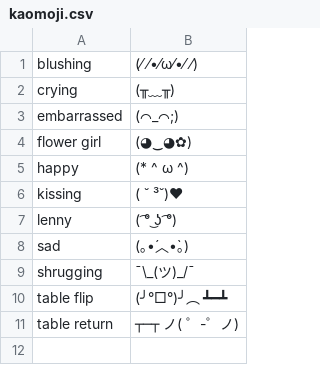
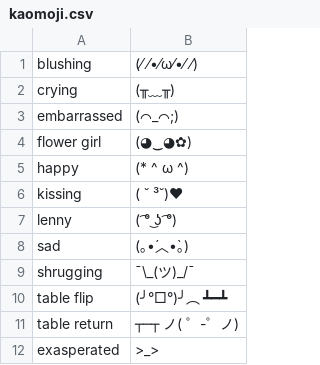
Before and after one commit to talonhub/community, a CSV file: emoji/kaomoji.csv, drawn as a sheet; the diff names each change by its address in the sheet, - before the commit and + after, or states it on an @@ line.

```diff
--- a/emoji/kaomoji.csv
+++ b/emoji/kaomoji.csv
+row 12: exasperated | >_>
```
Also changed, not shown: 11 other files.
